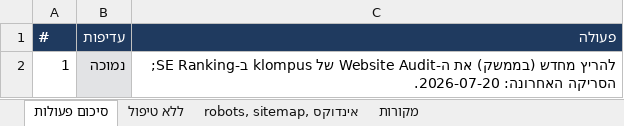
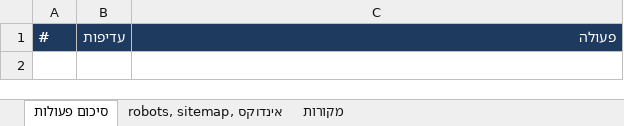
Before and after one commit to nadavon6-ops/seo-reports, an Excel workbook: public/crawlability-klompus-september-2026.xlsx, sheet סיכום פעולות, drawn as a sheet; values as stored, in another font and other column widths than the file's, no borders; the diff names each change by its address in the sheet, - before the commit and + after, or states it on an @@ line.

```diff
--- a/public/crawlability-klompus-september-2026.xlsx (sheet סיכום פעולות)
+++ b/public/crawlability-klompus-september-2026.xlsx (sheet סיכום פעולות)
-sheet tab: ללא טיפול
-row 2: 1 | נמוכה | להריץ מחדש (בממשק) את ה-Website Audit של klompus ב-SE Ranking; הסריקה האחרונה: 2026-07-20.
```
Also changed, not shown: public/crawlability-blenderpay-september-2026.xlsx, public/crawlability-experis-september-2026.xlsx, 54 other files.
